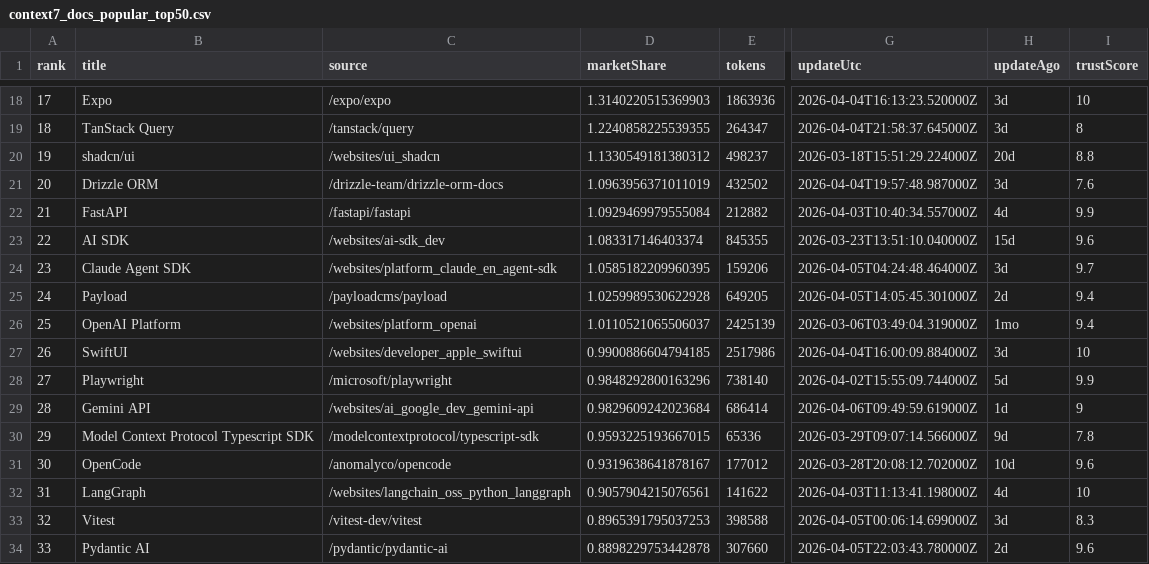
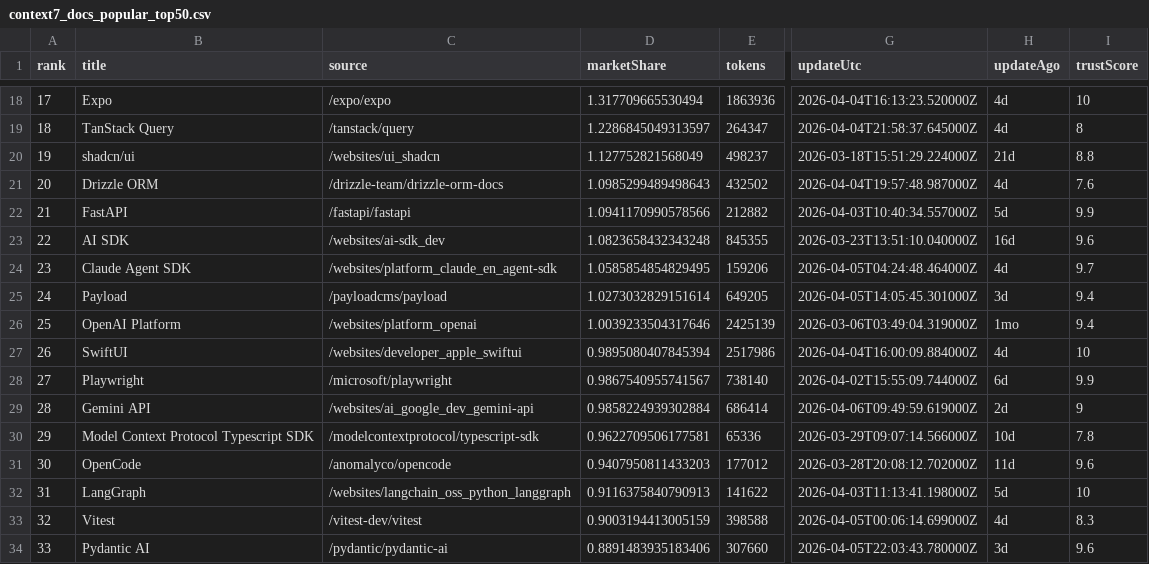
Before and after one commit to LouisLau-art/multi-agent-skills-catalog, a CSV file: docs/data/context7_docs_popular_top50.csv, drawn as a sheet; only a part is shown, gaps mark what is left out; the diff covers the shown part only; the diff names each change by its address in the sheet, - before the commit and + after, or states it on an @@ line.

```diff
--- a/docs/data/context7_docs_popular_top50.csv
+++ b/docs/data/context7_docs_popular_top50.csv
-D18 (marketShare): 1.3140220515369903
+D18 (marketShare): 1.317709665530494
-H18:H19 (updateAgo): 3d
+H18:H19 (updateAgo): 4d
-D19 (marketShare): 1.2240858225539355
+D19 (marketShare): 1.2286845049313597
-D20 (marketShare): 1.1330549181380312
+D20 (marketShare): 1.127752821568049
-H20 (updateAgo): 20d
+H20 (updateAgo): 21d
-D21 (marketShare): 1.0963956371011019
+D21 (marketShare): 1.0985299489498643
-H21 (updateAgo): 3d
+H21 (updateAgo): 4d
-D22 (marketShare): 1.0929469979555084
+D22 (marketShare): 1.0941170990578566
-H22 (updateAgo): 4d
+H22 (updateAgo): 5d
-D23 (marketShare): 1.083317146403374
+D23 (marketShare): 1.0823658432343248
-H23 (updateAgo): 15d
+H23 (updateAgo): 16d
-D24 (marketShare): 1.0585182209960395
+D24 (marketShare): 1.0585854854829495
-H24 (updateAgo): 3d
+H24 (updateAgo): 4d
-D25 (marketShare): 1.0259989530622928
+D25 (marketShare): 1.0273032829151614
-H25 (updateAgo): 2d
+H25 (updateAgo): 3d
-D26 (marketShare): 1.0110521065506037
+D26 (marketShare): 1.0039233504317646
-D27 (marketShare): 0.9900886604794185
+D27 (marketShare): 0.9895080407845394
-H27 (updateAgo): 3d
+H27 (updateAgo): 4d
-D28 (marketShare): 0.9848292800163296
+D28 (marketShare): 0.9867540955741567
-H28 (updateAgo): 5d
+H28 (updateAgo): 6d
-D29 (marketShare): 0.9829609242023684
+D29 (marketShare): 0.9858224939302884
-H29 (updateAgo): 1d
+H29 (updateAgo): 2d
-D30 (marketShare): 0.9593225193667015
+D30 (marketShare): 0.9622709506177581
-H30 (updateAgo): 9d
+H30 (updateAgo): 10d
-D31 (marketShare): 0.9319638641878167
+D31 (marketShare): 0.9407950811433203
-H31 (updateAgo): 10d
+H31 (updateAgo): 11d
-D32 (marketShare): 0.9057904215076561
+D32 (marketShare): 0.9116375840790913
-H32 (updateAgo): 4d
+H32 (updateAgo): 5d
-D33 (marketShare): 0.8965391795037253
+D33 (marketShare): 0.9003194413005159
-H33 (updateAgo): 3d
+H33 (updateAgo): 4d
-D34 (marketShare): 0.8898229753442878
+D34 (marketShare): 0.8891483935183406
-H34 (updateAgo): 2d
+H34 (updateAgo): 3d
```
Also changed, not shown: 90 edited cells elsewhere in this file, docs/data/skills_sh_all_time_top2000.csv, 4 other files.
